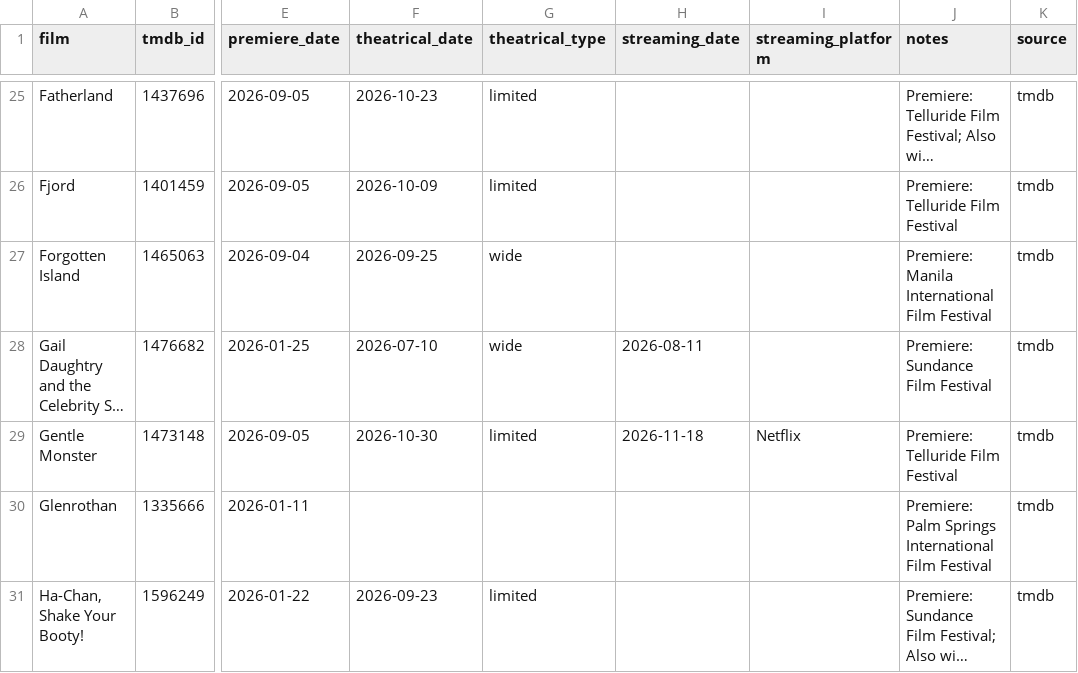
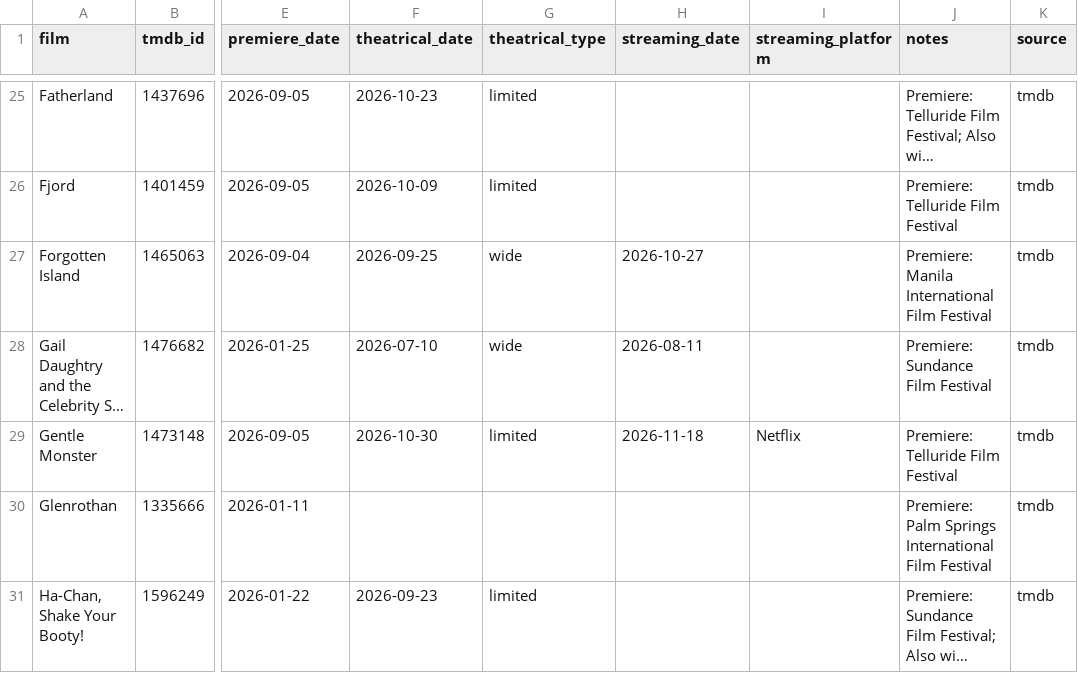
Before and after one commit to mattheuscolyn/oscars-dashboard, a CSV file: data/films.csv, drawn as a sheet; only a part is shown, gaps mark what is left out; long unchanged cells end in …; the diff names each change by its address in the sheet, - before the commit and + after, or states it on an @@ line.

```diff
--- a/data/films.csv
+++ b/data/films.csv
-H27 (streaming_date): (empty)
+H27 (streaming_date): 2026-10-27
```
Also changed, not shown: 1 other file.
